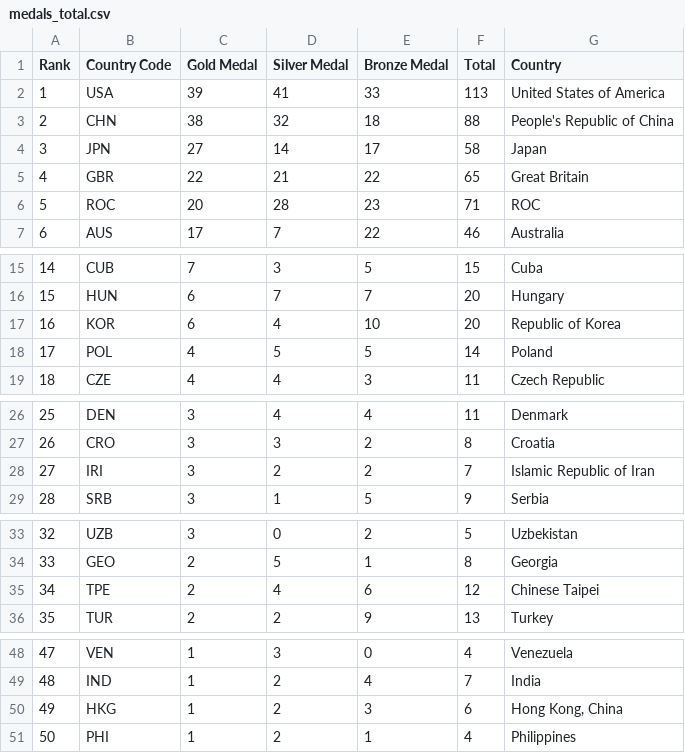
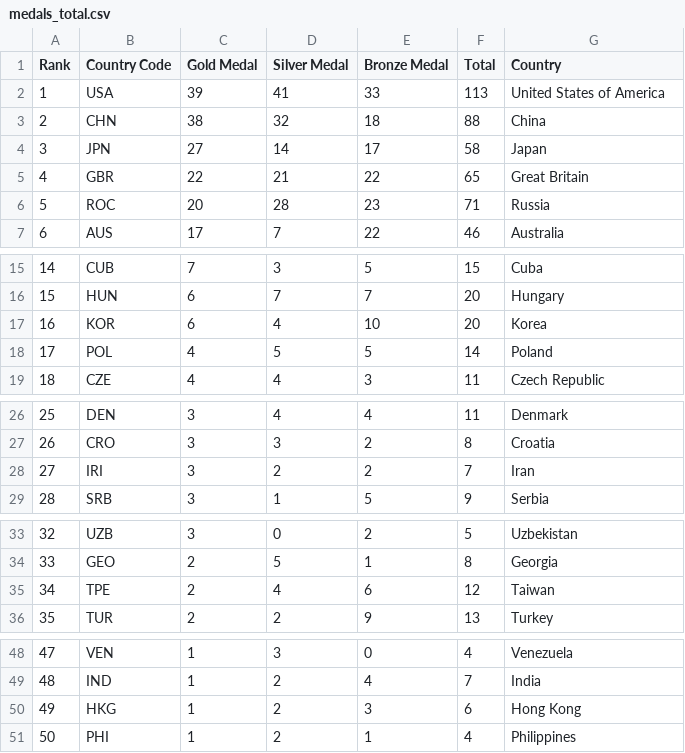
Before and after one commit to tylertancl/fit3179-a2, a CSV file: data/medals_total.csv, drawn as a sheet; only a part is shown, gaps mark what is left out; the diff covers the shown part only.

Commit message:
Updated the medals_total.csv

```diff
--- a/data/medals_total.csv
+++ b/data/medals_total.csv
@@ -2,6 +2,6 @@ Rank,Country Code,Gold Medal,Silver Medal,Bronze Medal,Total,Country
 1,USA,39,41,33,113,United States of America
-2,CHN,38,32,18,88,People's Republic of China
+2,CHN,38,32,18,88,China
 3,JPN,27,14,17,58,Japan
 4,GBR,22,21,22,65,Great Britain
-5,ROC,20,28,23,71,ROC
+5,ROC,20,28,23,71,Russia
 6,AUS,17,7,22,46,Australia
@@ -16,3 +16,3 @@ Rank,Country Code,Gold Medal,Silver Medal,Bronze Medal,Total,Country
 15,HUN,6,7,7,20,Hungary
-16,KOR,6,4,10,20,Republic of Korea
+16,KOR,6,4,10,20,Korea
 17,POL,4,5,5,14,Poland
@@ -27,3 +27,3 @@ Rank,Country Code,Gold Medal,Silver Medal,Bronze Medal,Total,Country
 26,CRO,3,3,2,8,Croatia
-27,IRI,3,2,2,7,Islamic Republic of Iran
+27,IRI,3,2,2,7,Iran
 28,SRB,3,1,5,9,Serbia
@@ -34,3 +34,3 @@ Rank,Country Code,Gold Medal,Silver Medal,Bronze Medal,Total,Country
 33,GEO,2,5,1,8,Georgia
-34,TPE,2,4,6,12,Chinese Taipei
+34,TPE,2,4,6,12,Taiwan
 35,TUR,2,2,9,13,Turkey
@@ -49,3 +49,3 @@ Rank,Country Code,Gold Medal,Silver Medal,Bronze Medal,Total,Country
 48,IND,1,2,4,7,India
-49,HKG,1,2,3,6,"Hong Kong, China"
+49,HKG,1,2,3,6,Hong Kong
 50,PHI,1,2,1,4,Philippines
```
Also changed, not shown: 1 edited cell elsewhere in this file, 1 other file.
